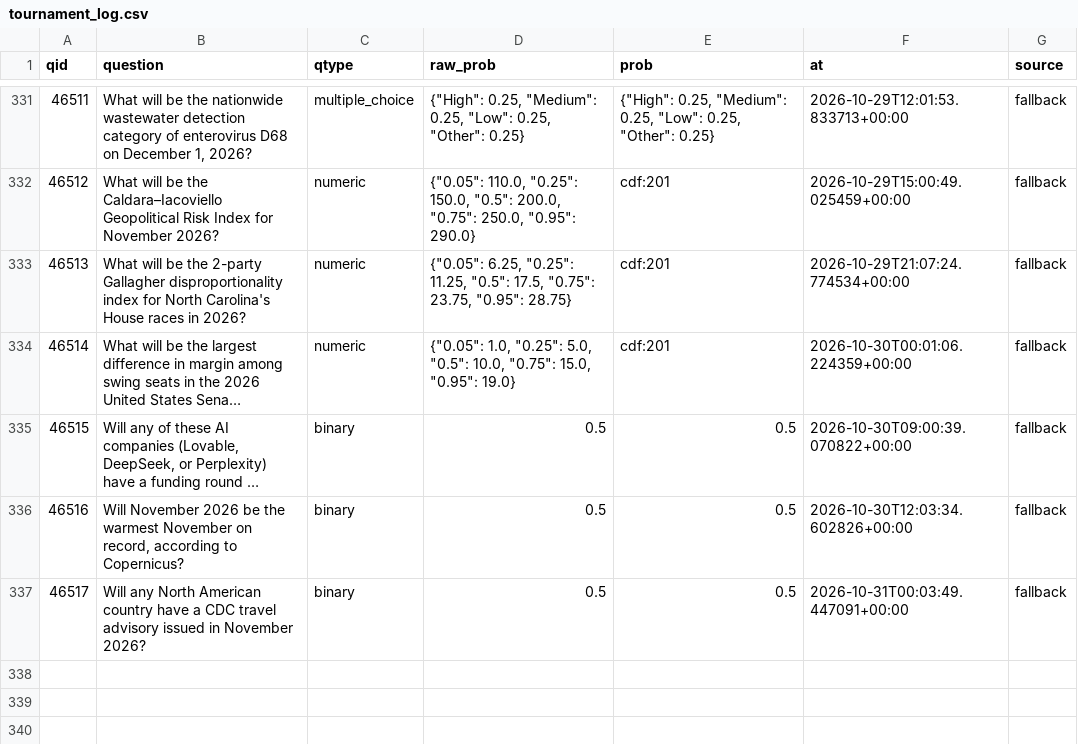
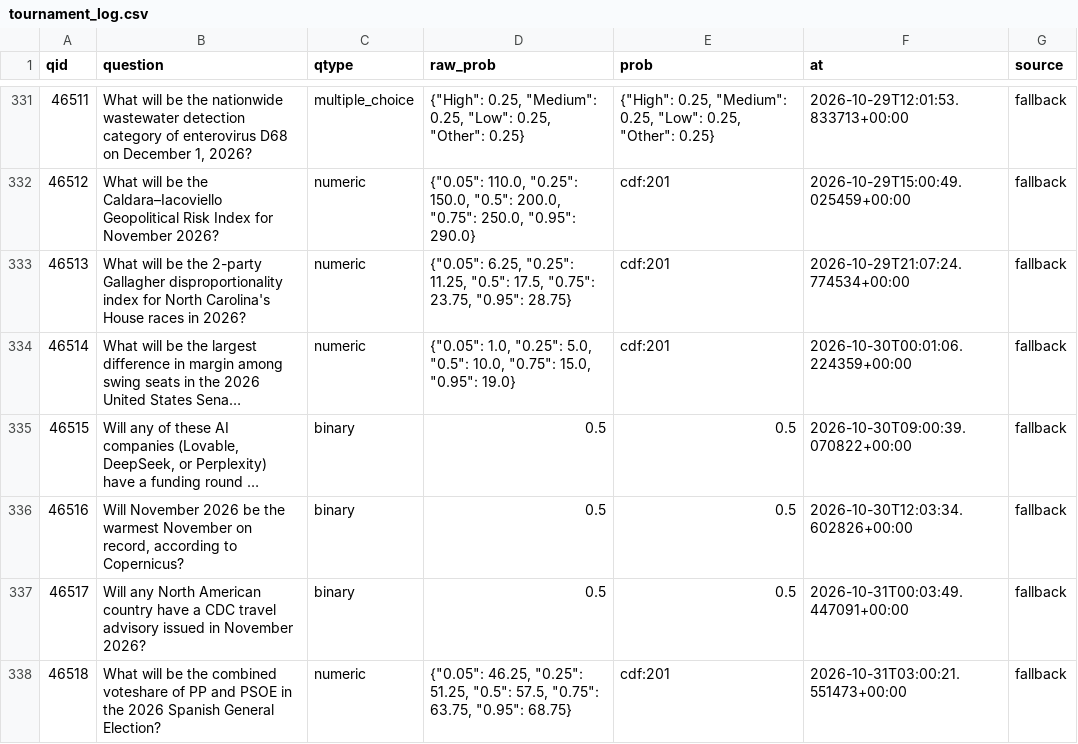
Before and after one commit to akadigari/manyworldz, a CSV file: data/tournament_log.csv, drawn as a sheet; only a part is shown, gaps mark what is left out; long unchanged cells end in ….

```diff
--- a/data/tournament_log.csv
+++ b/data/tournament_log.csv
@@ -337 +337,2 @@ qid,question,qtype,raw_prob,prob,at,source
 46517,Will any North American country have a CDC travel advisory issued in November 2026?,binary,0.5,0.5,2026-10-31T00:03:49.447091+00:00,fallback
+46518,What will be the combined voteshare of PP and PSOE in the 2026 Spanish General Election?,numeric,"{""0.05"": 46.25, ""0.25"": 51.25, ""0.5"": 57.5, ""0.75"": 63.75, ""0.95"": 68.75}",cdf:201,2026-10-31T03:00:21.551473+00:00,fallback
```
Also changed, not shown: 1 other file.
